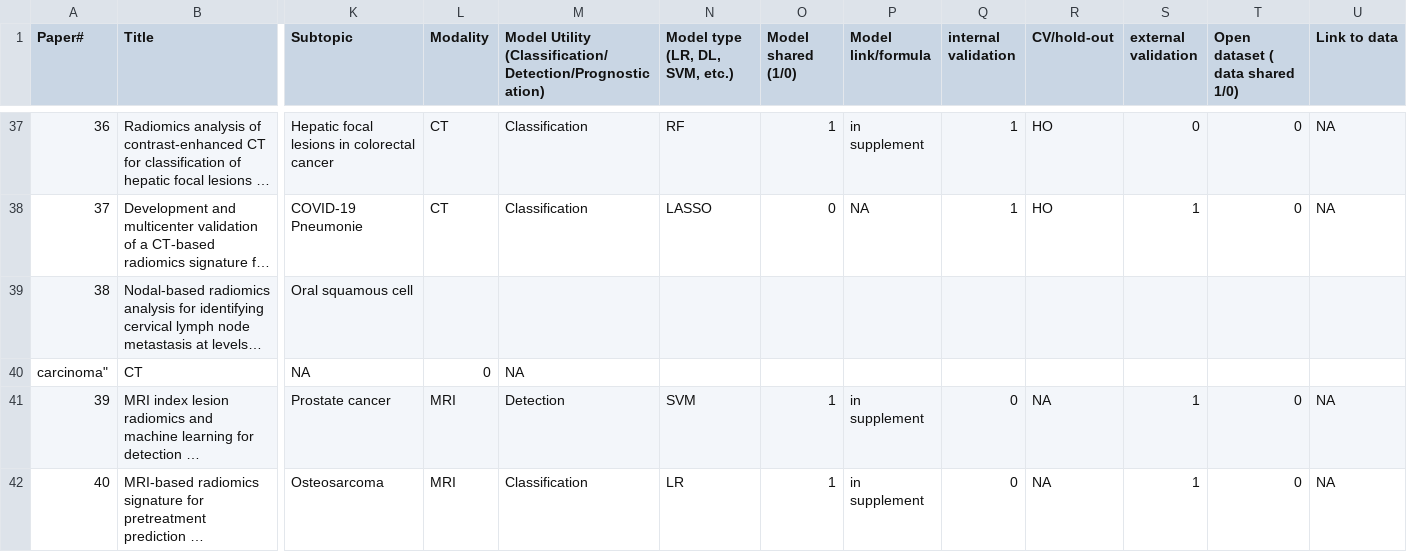
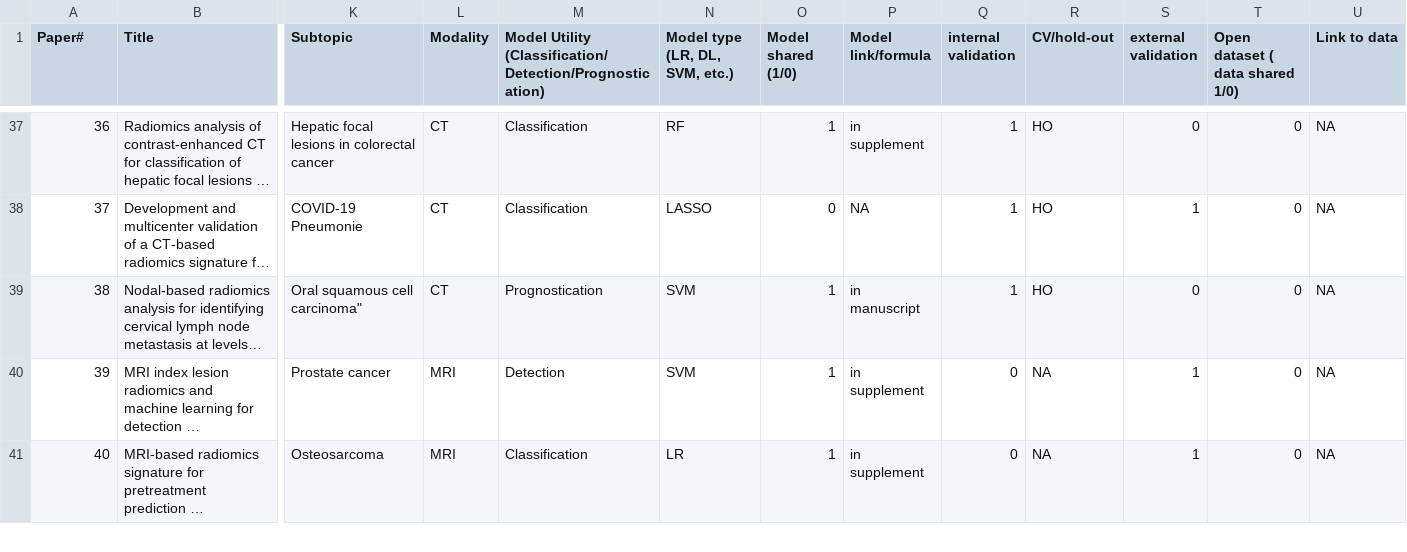
Before and after one commit to EuSoMII/RadBase, a CSV file: RadBase.csv, drawn as a sheet; only a part is shown, gaps mark what is left out; long unchanged cells end in …; rows hold the shown columns only; the diff covers the shown part only; the diff names each change by its address in the sheet, - before the commit and + after, or states it on an @@ line.

Commit message:
Update RadBase.csv

```diff
--- a/RadBase.csv
+++ b/RadBase.csv
-K39 (Subtopic): Oral squamous cell
+K39 (Subtopic): Oral squamous cell carcinoma"
-L39 (Modality): (empty)
+L39 (Modality): CT
-M39: (empty)
+M39: Prognostication
-N39 (Model type (LR, DL, SVM, etc.)): (empty)
+N39 (Model type (LR, DL, SVM, etc.)): SVM
-O39 (Model shared (1/0)): (empty)
+O39 (Model shared (1/0)): 1
-P39 (Model link/formula): (empty)
+P39 (Model link/formula): in manuscript
-Q39 (internal validation): (empty)
+Q39 (internal validation): 1
-R39 (CV/hold-out): (empty)
+R39 (CV/hold-out): HO
-S39 (external validation): (empty)
+S39 (external validation): 0
-T39 (Open dataset ( data shared 1/0)): (empty)
+T39 (Open dataset ( data shared 1/0)): 0
-U39 (Link to data): (empty)
+U39 (Link to data): NA
-row 40: carcinoma" | CT | NA | 0 | NA
```
Also changed, not shown: 2 edited cells elsewhere in this file.
